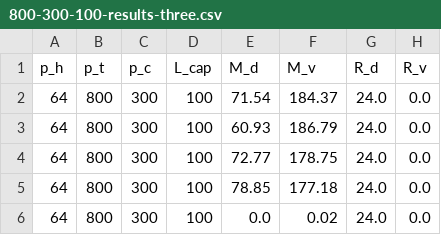
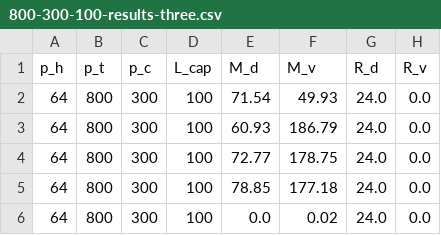
Before and after one commit to StianHaSu/IN3260-measuring-multi-hop-queuing-delay, a CSV file: ns-allinone-3.39/ns-3.39/800-300-100-results-three.csv, drawn as a sheet.

```diff
--- a/ns-allinone-3.39/ns-3.39/800-300-100-results-three.csv
+++ b/ns-allinone-3.39/ns-3.39/800-300-100-results-three.csv
@@ -1,3 +1,3 @@
 p_h,p_t,p_c,L_cap,M_d,M_v,R_d,R_v
-64,800,300,100,71.54,184.37,24.0,0.0
+64,800,300,100,71.54,49.93,24.0,0.0
 64,800,300,100,60.93,186.79,24.0,0.0
```
Also changed, not shown: 1 other file.
